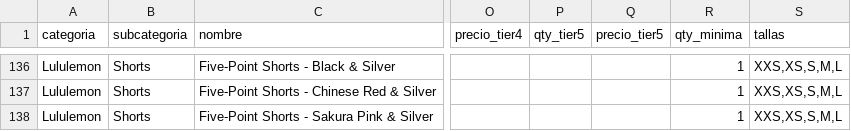
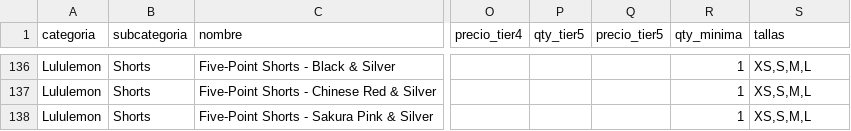
Before and after one commit to shenzhenwenyue/shenzhen-wenyue, a CSV file: data/lululemon-catalog.csv, drawn as a sheet; only a part is shown, gaps mark what is left out; the diff covers the shown part only; the diff names each change by its address in the sheet, - before the commit and + after, or states it on an @@ line.

```diff
--- a/data/lululemon-catalog.csv
+++ b/data/lululemon-catalog.csv
-S136:S138 (tallas): XXS,XS,S,M,L
+S136:S138 (tallas): XS,S,M,L
```
Also changed, not shown: 52 edited cells elsewhere in this file.
